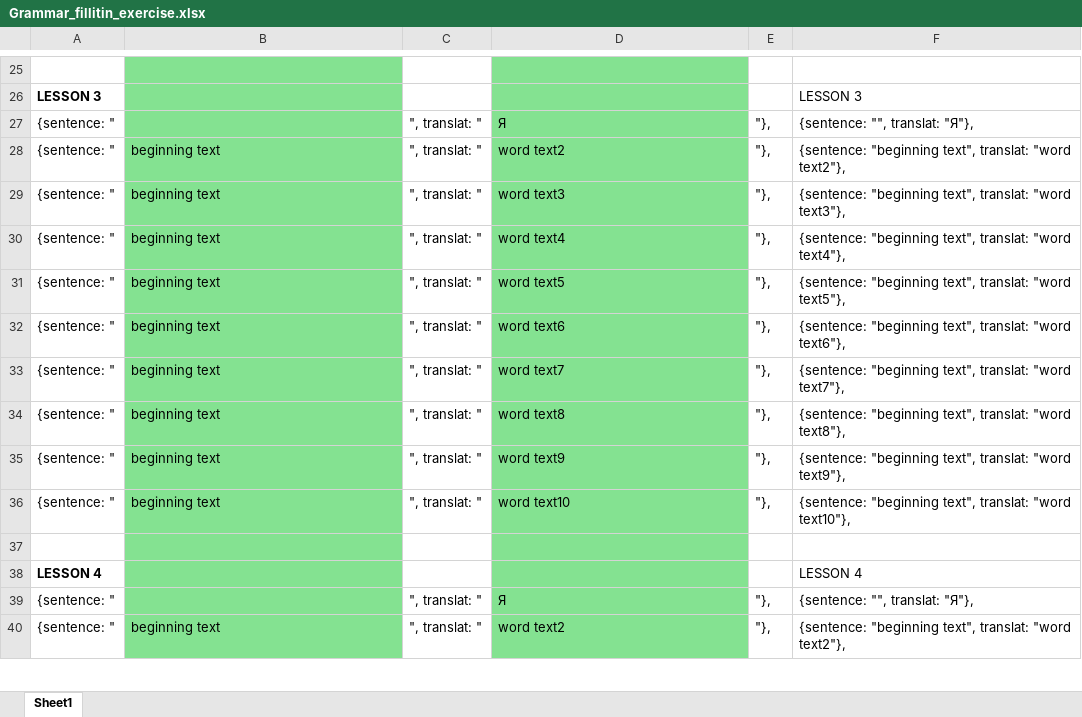
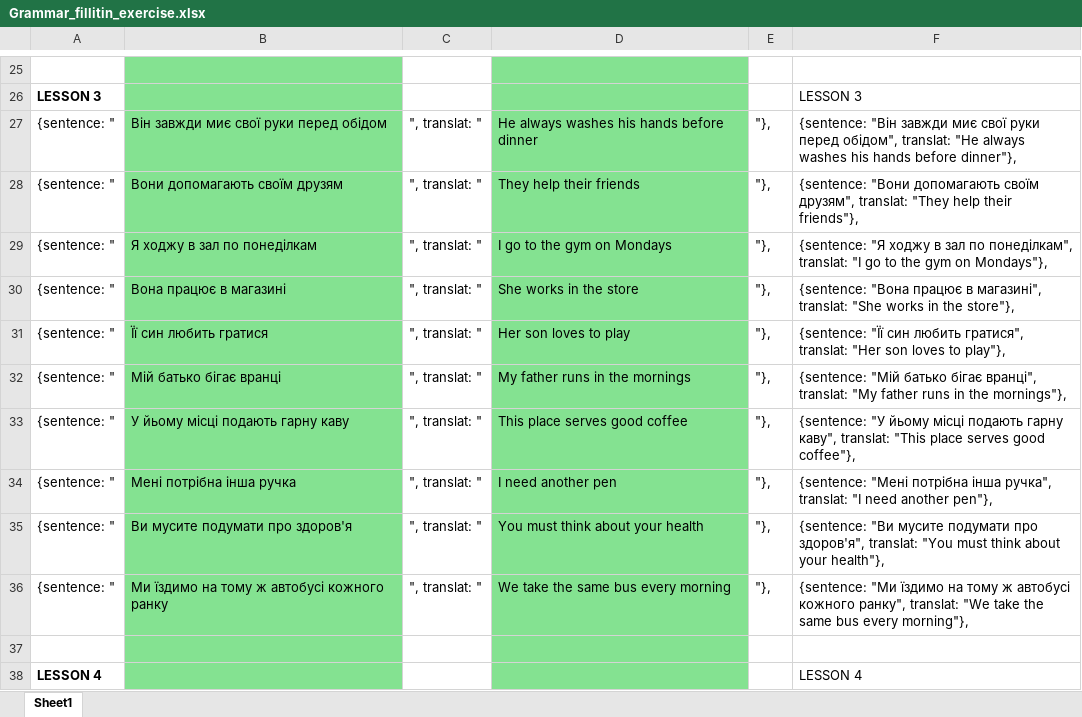
Before and after one commit to vikhulei/TeachLearnFullStack, an Excel workbook: public/docs/Grammar_fillitin_exercise.xlsx, sheet Sheet1, drawn as a sheet; only a part is shown, gaps mark what is left out; the shorter side is filled out with more unchanged rows; values as stored, in another font and other column widths than the file's, no borders; the diff names each change by its address in the sheet, - before the commit and + after, or states it on an @@ line.

Commit message:
input bug fixed, lesson 3 exercises completed

```diff
--- a/public/docs/Grammar_fillitin_exercise.xlsx (sheet Sheet1)
+++ b/public/docs/Grammar_fillitin_exercise.xlsx (sheet Sheet1)
-B27: (empty)
+B27: Він завжди миє свої руки перед обідом
-D27: Я
+D27: He always washes his hands before dinner
-F27: {sentence: "", translat: "Я"},
+F27: {sentence: "Він завжди миє свої руки перед обідом", translat: "He always washes his hands before dinner"},
-B28: beginning text
+B28: Вони допомагають своїм друзям
-D28: word text2
+D28: They help their friends
-F28: {sentence: "beginning text", translat: "word text2"},
+F28: {sentence: "Вони допомагають своїм друзям", translat: "They help their friends"},
-B29: beginning text
+B29: Я ходжу в зал по понеділкам
-D29: word text3
+D29: I go to the gym on Mondays
-F29: {sentence: "beginning text", translat: "word text3"},
+F29: {sentence: "Я ходжу в зал по понеділкам", translat: "I go to the gym on Mondays"},
-B30: beginning text
+B30: Вона працює в магазині
-D30: word text4
+D30: She works in the store
-F30: {sentence: "beginning text", translat: "word text4"},
+F30: {sentence: "Вона працює в магазині", translat: "She works in the store"},
-B31: beginning text
+B31: Її син любить гратися
-D31: word text5
+D31: Her son loves to play
-F31: {sentence: "beginning text", translat: "word text5"},
+F31: {sentence: "Її син любить гратися", translat: "Her son loves to play"},
-B32: beginning text
+B32: Мій батько бігає вранці
-D32: word text6
+D32: My father runs in the mornings
-F32: {sentence: "beginning text", translat: "word text6"},
+F32: {sentence: "Мій батько бігає вранці", translat: "My father runs in the mornings"},
-B33: beginning text
+B33: У йьому місці подають гарну каву
-D33: word text7
+D33: This place serves good coffee
-F33: {sentence: "beginning text", translat: "word text7"},
+F33: {sentence: "У йьому місці подають гарну каву", translat: "This place serves good coffee"},
-B34: beginning text
+B34: Мені потрібна інша ручка
-D34: word text8
+D34: I need another pen
-F34: {sentence: "beginning text", translat: "word text8"},
+F34: {sentence: "Мені потрібна інша ручка", translat: "I need another pen"},
-B35: beginning text
+B35: Ви мусите подумати про здоров'я
-D35: word text9
+D35: You must think about your health
-F35: {sentence: "beginning text", translat: "word text9"},
+F35: {sentence: "Ви мусите подумати про здоров'я", translat: "You must think about your health"},
-B36: beginning text
+B36: Ми їздимо на тому ж автобусі кожного ранку
-D36: word text10
+D36: We take the same bus every morning
-F36: {sentence: "beginning text", translat: "word text10"},
+F36: {sentence: "Ми їздимо на тому ж автобусі кожного ранку", translat: "We take the same bus every morning"},
```
Also changed, not shown: public/docs/Grammar_fixit_exercise.xlsx, 6 other files.
